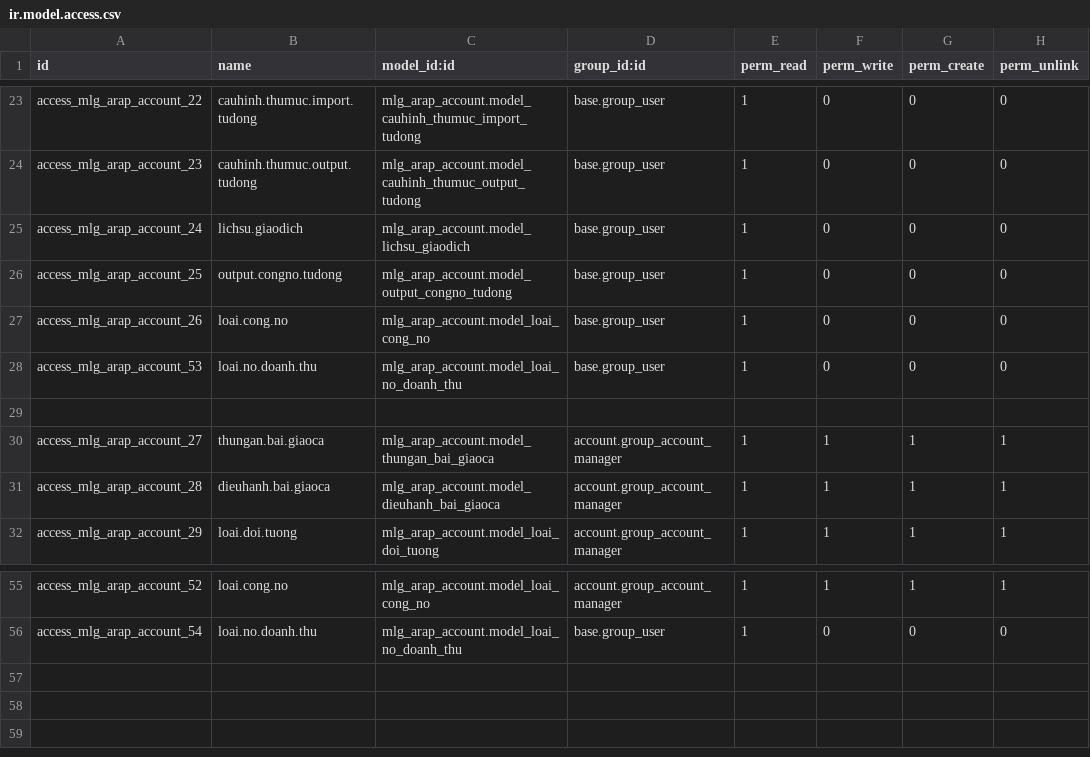
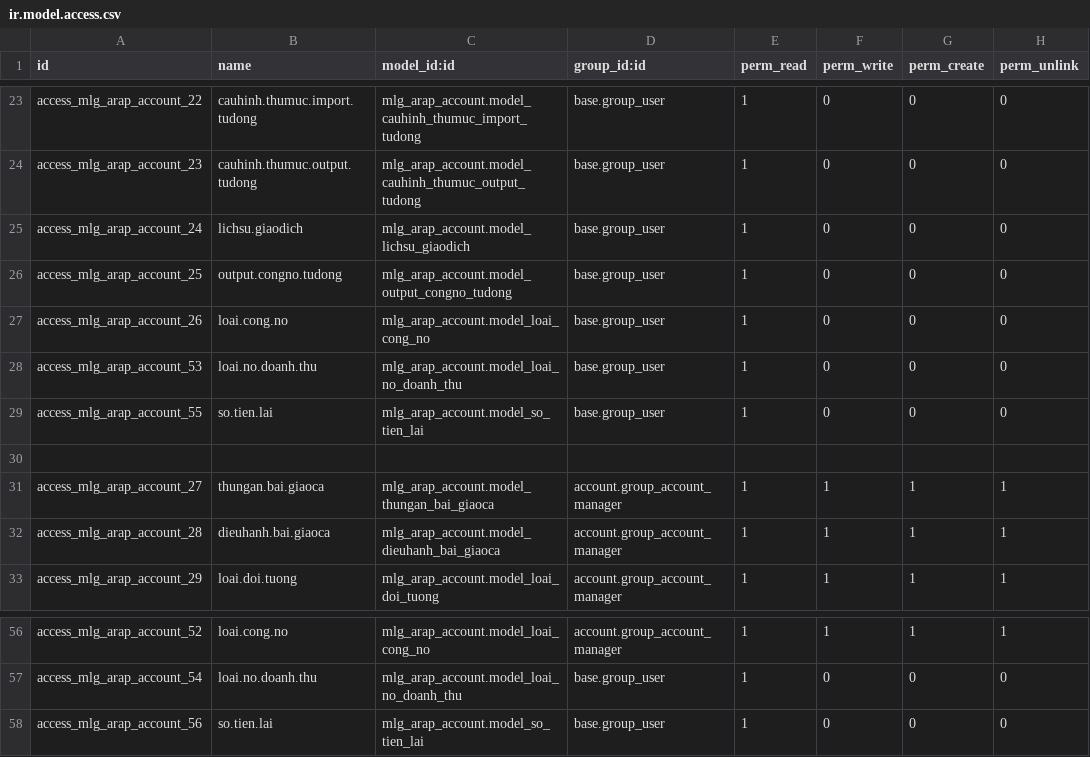
Before and after one commit to minhphung171093/GreenERP_V8, a CSV file: openerp/addons-arap/mlg_arap_account/security/ir.model.access.csv, drawn as a sheet; only a part is shown, gaps mark what is left out; the diff names each change by its address in the sheet, - before the commit and + after, or states it on an @@ line.

```diff
--- a/openerp/addons-arap/mlg_arap_account/security/ir.model.access.csv
+++ b/openerp/addons-arap/mlg_arap_account/security/ir.model.access.csv
+row 29: access_mlg_arap_account_55 | so.tien.lai | mlg_arap_account.model_so_tien_lai | base.group_user | 1 | 0 | 0 | 0
+row 58: access_mlg_arap_account_56 | so.tien.lai | mlg_arap_account.model_so_tien_lai | base.group_user | 1 | 0 | 0 | 0
```
Also changed, not shown: 9 other files.
